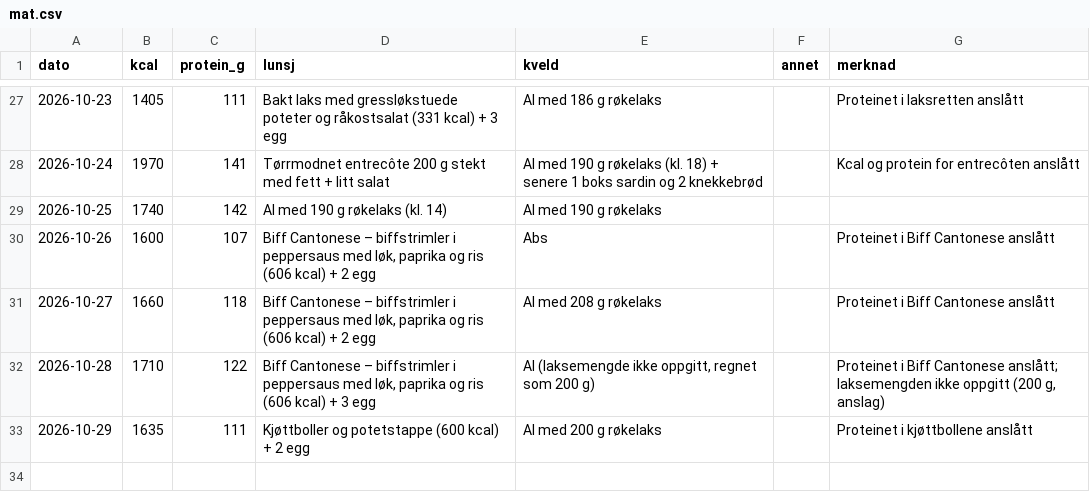
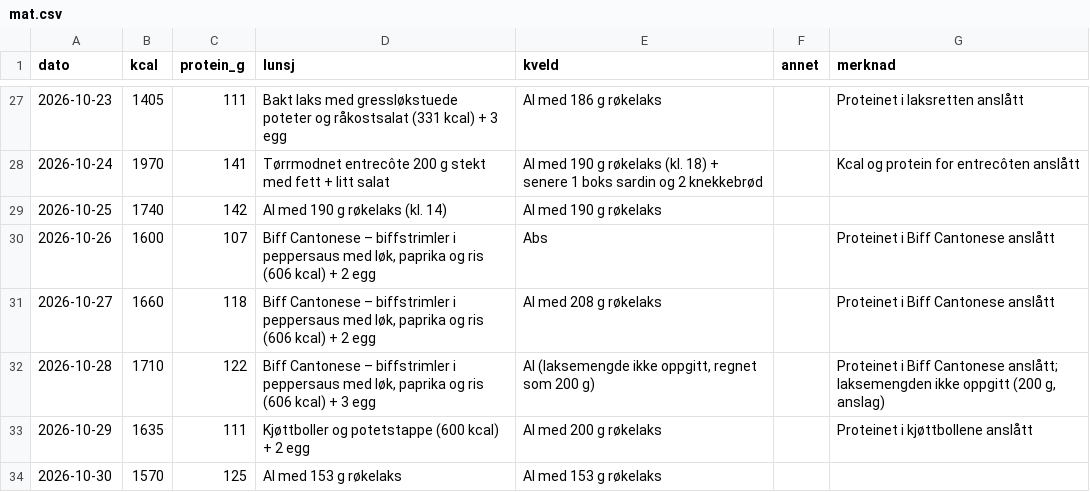
Before and after one commit to oddove-dev/vektagent, a CSV file: data/mat.csv, drawn as a sheet; only a part is shown, gaps mark what is left out.

```diff
--- a/data/mat.csv
+++ b/data/mat.csv
@@ -33 +33,2 @@ dato,kcal,protein_g,lunsj,kveld,annet,merknad
 2026-10-29,1635,111,Kjøttboller og potetstappe (600 kcal) + 2 egg,Al med 200 g røkelaks,,Proteinet i kjøttbollene anslått
+2026-10-30,1570,125,Al med 153 g røkelaks,Al med 153 g røkelaks,,
```
Also changed, not shown: data/matkilder.csv, data/strava_splitter.csv, 3 other files.
